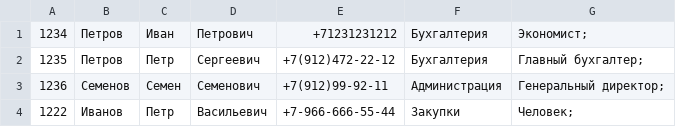
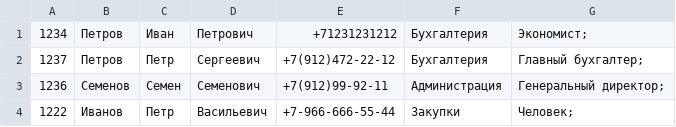
Before and after one commit to SvetlanaSto/MyGeekbrains, a CSV file: seminars/Python/hw8/employees.csv, drawn as a sheet.

Commit message:
python hw8 added

```diff
--- a/seminars/Python/hw8/employees.csv
+++ b/seminars/Python/hw8/employees.csv
@@ -1,3 +1,3 @@
 1234, Петров, Иван, Петрович, +71231231212, Бухгалтерия, Экономист;
-1235, Петров, Петр, Сергеевич, +7(912)472-22-12, Бухгалтерия, Главный бухгалтер;
+1237, Петров, Петр, Сергеевич, +7(912)472-22-12, Бухгалтерия, Главный бухгалтер;
 1236, Семенов, Семен, Семенович, +7(912)99-92-11, Администрация, Генеральный директор;
```
Also changed, not shown: 7 other files.
